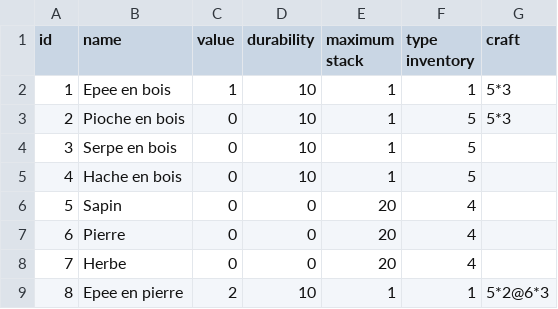
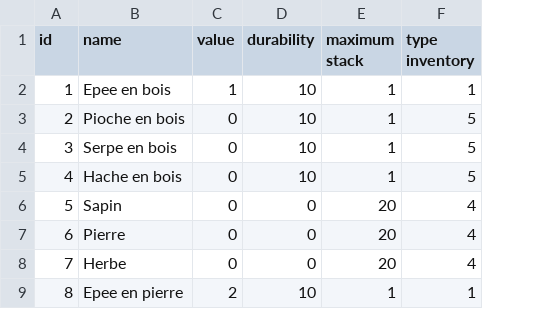
Before and after one commit to Ancelotow/MallocWorld, a CSV file: resources/inventories.csv, drawn as a sheet; only a part is shown; the diff names each change by its address in the sheet, - before the commit and + after, or states it on an @@ line.

Commit message:
Action crafting

```diff
--- a/resources/inventories.csv
+++ b/resources/inventories.csv
-column G (craft), rows 2-9: 5*3 | 5*3 |  |  |  |  |  | 5*2@6*3
```
Also changed, not shown: 11 other files.
